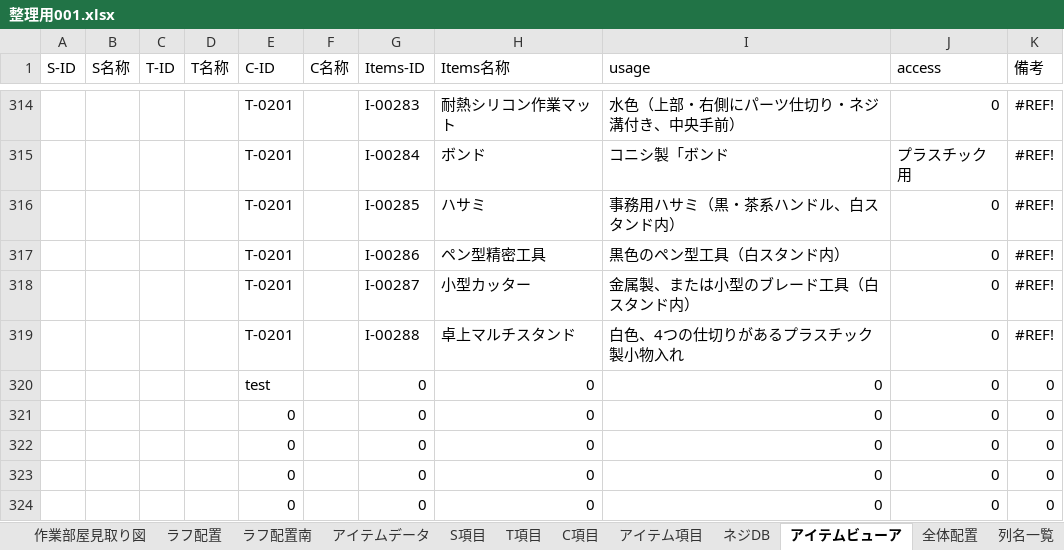
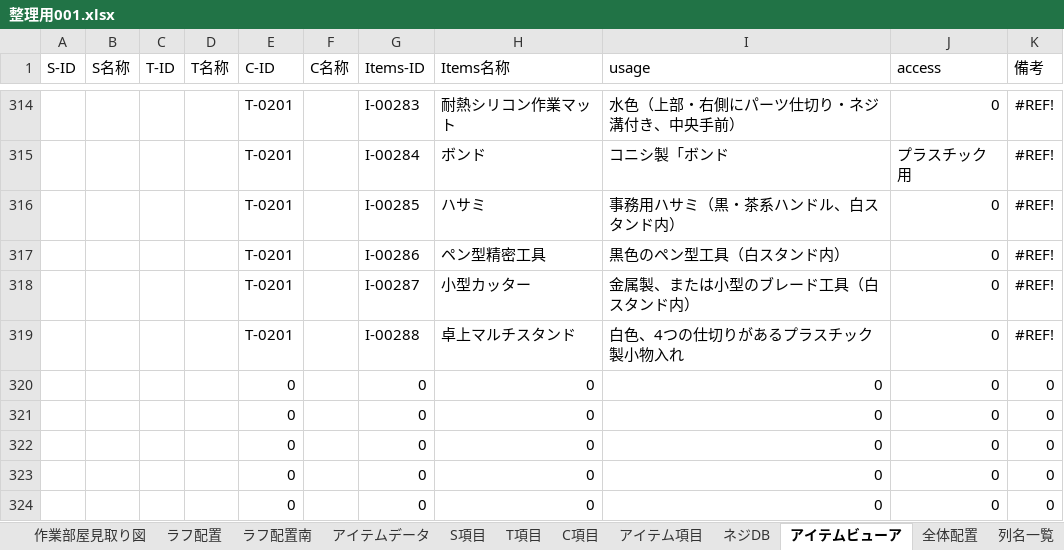
Before and after one commit to pureko2000/washitsu-db, an Excel workbook: 整理用001.xlsx, sheet アイテムビューア, drawn as a sheet; only a part is shown, gaps mark what is left out; values as stored, in another font and other column widths than the file's, no borders; the diff names each change by its address in the sheet, - before the commit and + after, or states it on an @@ line.

```diff
--- a/整理用001.xlsx (sheet アイテムビューア)
+++ b/整理用001.xlsx (sheet アイテムビューア)
-E320 (C-ID): test
+E320 (C-ID): 0
```
Also changed, not shown: sheet アイテム項目, 1 other file.
